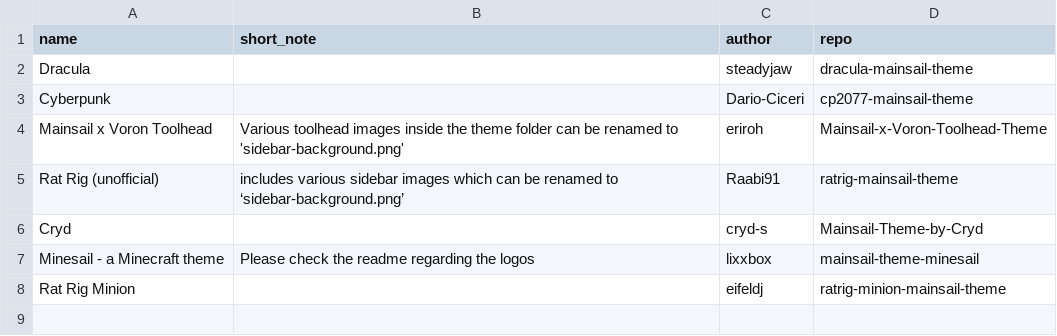
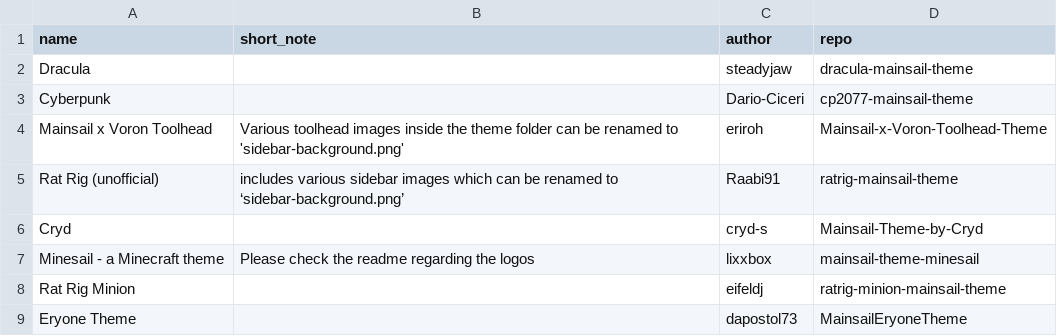
Before and after one commit to mainsail-crew/docs, a CSV file: _data/themes.csv, drawn as a sheet; the diff names each change by its address in the sheet, - before the commit and + after, or states it on an @@ line.

Commit message:
Eryone Theme

```diff
--- a/_data/themes.csv
+++ b/_data/themes.csv
+row 9: Eryone Theme |  | dapostol73 | MainsailEryoneTheme
```
